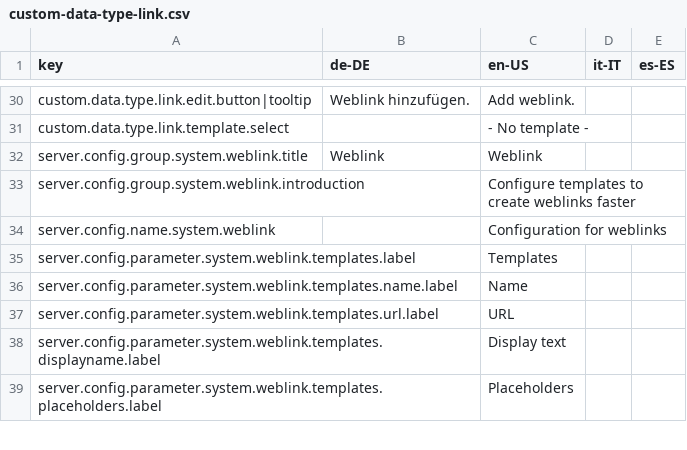
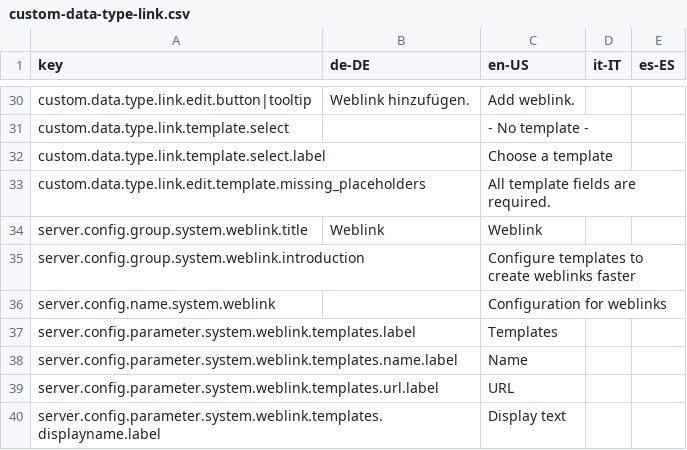
Before and after one commit to programmfabrik/easydb-custom-data-type-link, a CSV file: l10n/custom-data-type-link.csv, drawn as a sheet; only a part is shown, gaps mark what is left out; the shorter side is filled out with more unchanged rows; the diff names each change by its address in the sheet, - before the commit and + after, or states it on an @@ line.

Commit message:
Improvements and fixes in the template feature. See #49636

```diff
--- a/l10n/custom-data-type-link.csv
+++ b/l10n/custom-data-type-link.csv
+row 32: custom.data.type.link.template.select.label |  | Choose a template
+row 33: custom.data.type.link.edit.template.missing_placeholders |  | All template fields are required.
```
Also changed, not shown: 2 other files.
